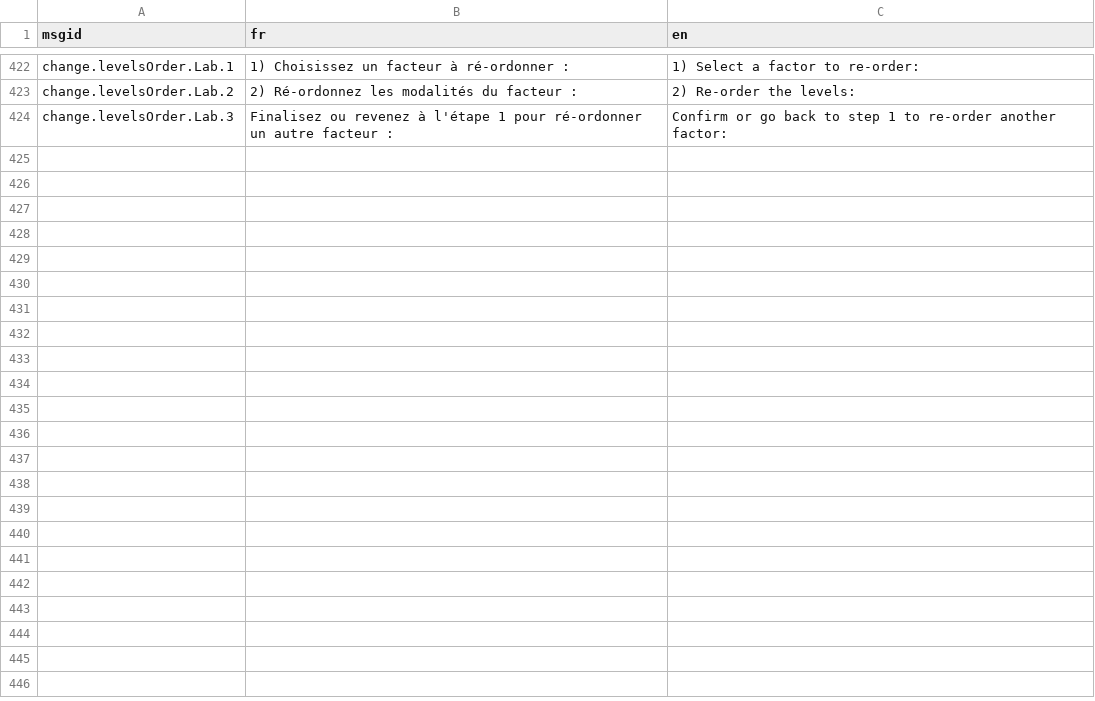
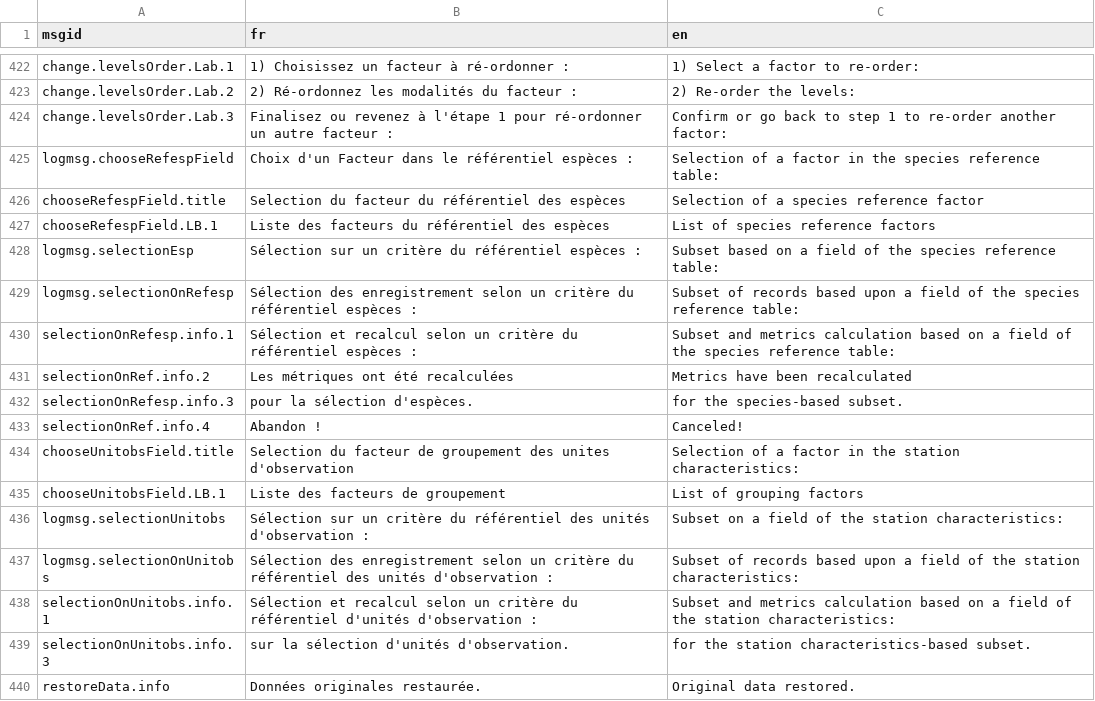
Before and after one commit to yreecht/Plateforme_PAMPA, a CSV file: Scripts_Biodiv/Translations.csv, drawn as a sheet; only a part is shown, gaps mark what is left out; the diff names each change by its address in the sheet, - before the commit and + after, or states it on an @@ line.

Commit message:
Translation to English continued (./Data_subsets.R)

```diff
--- a/Scripts_Biodiv/Translations.csv
+++ b/Scripts_Biodiv/Translations.csv
+row 425: logmsg.chooseRefespField | Choix d'un Facteur dans le référentiel espèces : | Selection of a factor in the species reference table:
+row 426: chooseRefespField.title | Selection du facteur du référentiel des espèces | Selection of a species reference factor
+row 427: chooseRefespField.LB.1 | Liste des facteurs du référentiel des espèces | List of species reference factors
+row 428: logmsg.selectionEsp | Sélection sur un critère du référentiel espèces : | Subset based on a field of the species reference table:
+row 429: logmsg.selectionOnRefesp | Sélection des enregistrement selon un critère du référentiel espèces : | Subset of records based upon a field of the species reference table:
+row 430: selectionOnRefesp.info.1 | Sélection et recalcul selon un critère du référentiel espèces : | Subset and metrics calculation based on a field of the species reference table:
+row 431: selectionOnRef.info.2 | Les métriques ont été recalculées | Metrics have been recalculated
+row 432: selectionOnRefesp.info.3 | pour la sélection d'espèces. | for the species-based subset.
+row 433: selectionOnRef.info.4 | Abandon ! | Canceled!
+row 434: chooseUnitobsField.title | Selection du facteur de groupement des unites d'observation | Selection of a factor in the station characteristics:
+row 435: chooseUnitobsField.LB.1 | Liste des facteurs de groupement | List of grouping factors
+row 436: logmsg.selectionUnitobs | Sélection sur un critère du référentiel des unités d'observation : | Subset on a field of the station characteristics:
+row 437: logmsg.selectionOnUnitobs | Sélection des enregistrement selon un critère du référentiel des unités d'observation : | Subset of records based upon a field of the station characteristics:
+row 438: selectionOnUnitobs.info.1 | Sélection et recalcul selon un critère du référentiel d'unités d'observation : | Subset and metrics calculation based on a field of the station characteristics:
+row 439: selectionOnUnitobs.info.3 | sur la sélection d'unités d'observation. | for the station characteristics-based subset.
+row 440: restoreData.info | Données originales restaurée. | Original data restored.
```
Also changed, not shown: 3 other files.
